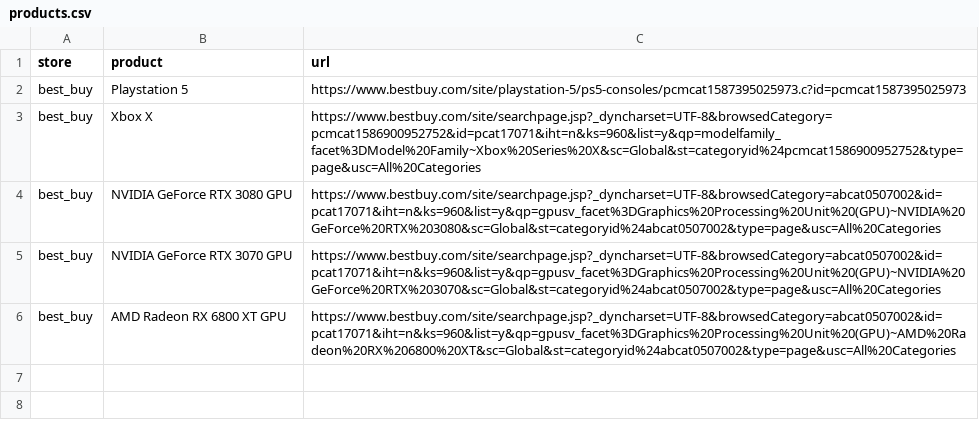
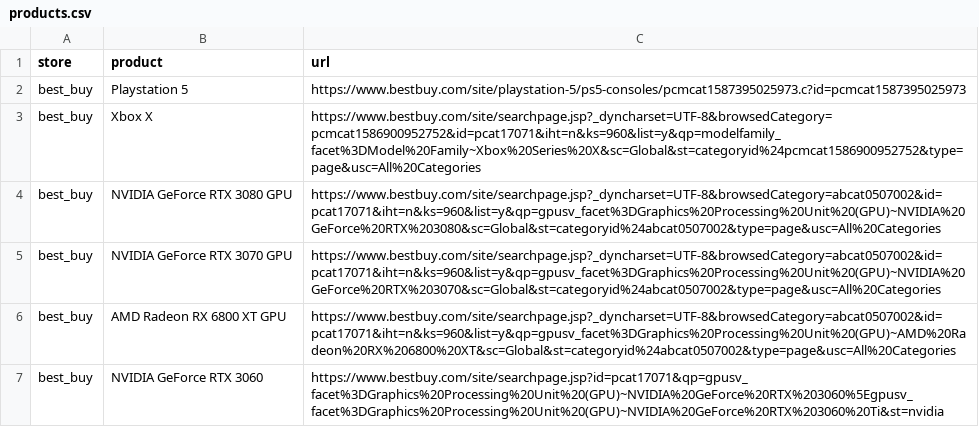
Before and after one commit to mrnwosu/Operation-PS5-PY, a CSV file: products.csv, drawn as a sheet.

```diff
--- a/products.csv
+++ b/products.csv
@@ -6 +6,2 @@ best_buy, NVIDIA GeForce RTX 3070 GPU, https://www.bestbuy.com/site/searchpage.j
 best_buy, AMD Radeon RX 6800 XT GPU, https://www.bestbuy.com/site/searchpage.jsp?_dyncharset=UTF-8&browsedCategory=abcat0507002&id=pcat17071&iht=n&ks=960&list=y&qp=gpusv_facet%3DGraphics%20Processing%20Unit%20(GPU)~AMD%20Radeon%20RX%206800%20XT&sc=Global&st=categoryid%24abcat0507002&type=page&usc=All%20Categories
+best_buy, NVIDIA GeForce RTX 3060, https://www.bestbuy.com/site/searchpage.jsp?id=pcat17071&qp=gpusv_facet%3DGraphics%20Processing%20Unit%20(GPU)~NVIDIA%20GeForce%20RTX%203060%5Egpusv_facet%3DGraphics%20Processing%20Unit%20(GPU)~NVIDIA%20GeForce%20RTX%203060%20Ti&st=nvidia
```
Also changed, not shown: 3 other files.
